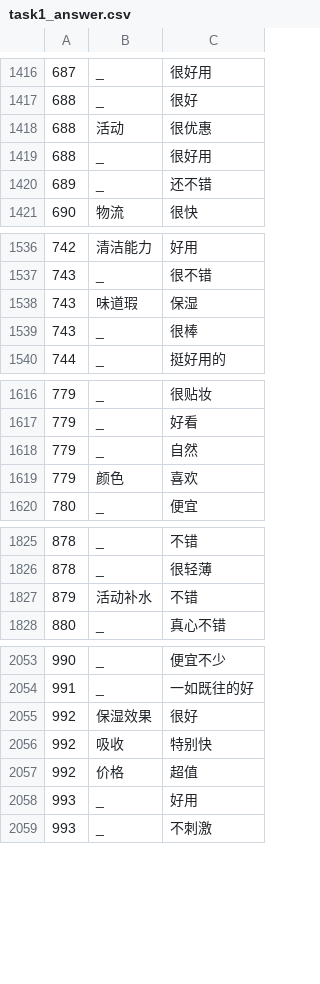
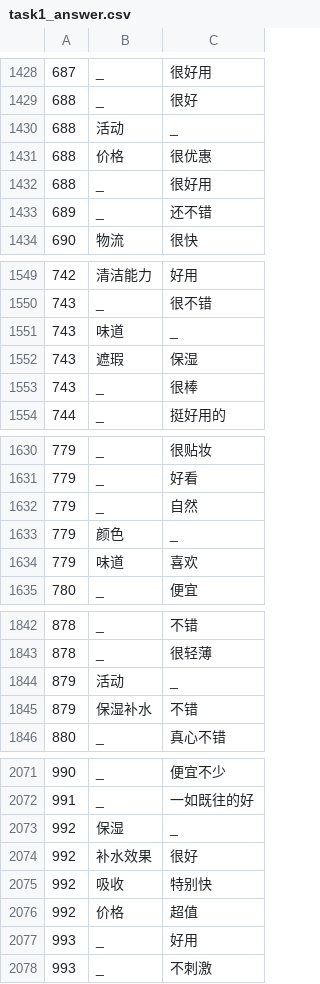
Before and after one commit to HIT-SCIR-chichi/hit_nlp_lab, a CSV file: lab2/answer/task1_answer.csv, drawn as a sheet; only a part is shown, gaps mark what is left out; the diff covers the shown part only.

```diff
--- a/lab2/answer/task1_answer.csv
+++ b/lab2/answer/task1_answer.csv
@@ -1417,3 +1429,4 @@
 688,_,很好
-688,活动,很优惠
+688,活动,_
+688,价格,很优惠
 688,_,很好用
@@ -1537,3 +1550,4 @@
 743,_,很不错
-743,味道瑕,保湿
+743,味道,_
+743,遮瑕,保湿
 743,_,很棒
@@ -1618,3 +1632,4 @@
 779,_,自然
-779,颜色,喜欢
+779,颜色,_
+779,味道,喜欢
 780,_,便宜
@@ -1826,3 +1843,4 @@
 878,_,很轻薄
-879,活动补水,不错
+879,活动,_
+879,保湿补水,不错
 880,_,真心不错
@@ -2054,3 +2072,4 @@
 991,_,一如既往的好
-992,保湿效果,很好
+992,保湿,_
+992,补水效果,很好
 992,吸收,特别快
```
Also changed, not shown: 40 added rows and 32 edited cells elsewhere in this file, lab2/answer/task2_answer.csv, lab2/answer/task3_answer.csv, 1 other file.
